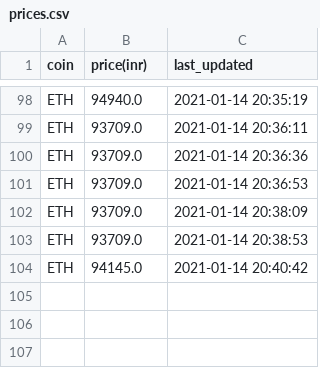
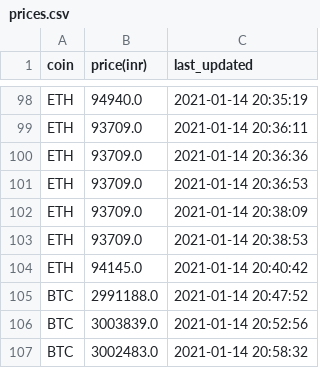
Before and after one commit to AayushXtreme/price_alert_bot, a CSV file: prices.csv, drawn as a sheet; only a part is shown, gaps mark what is left out.

```diff
--- a/prices.csv
+++ b/prices.csv
@@ -104 +104,4 @@ ETH,93709.0,2021-01-14 20:38:53
 ETH,94145.0,2021-01-14 20:40:42
+BTC,2991188.0,2021-01-14 20:47:52
+BTC,3003839.0,2021-01-14 20:52:56
+BTC,3002483.0,2021-01-14 20:58:32
```
Also changed, not shown: 1 other file.
